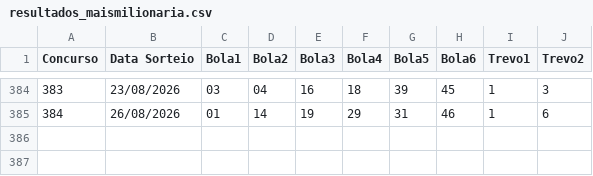
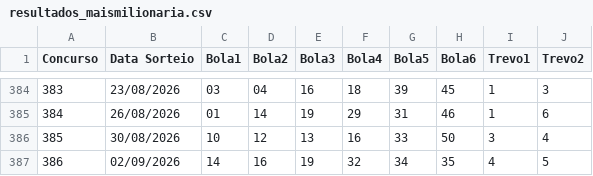
Before and after one commit to PedroAntico/Fauna---Loterias, a CSV file: resultados_maismilionaria.csv, drawn as a sheet; only a part is shown, gaps mark what is left out.

```diff
--- a/resultados_maismilionaria.csv
+++ b/resultados_maismilionaria.csv
@@ -385 +385,3 @@ Concurso;Data Sorteio;Bola1;Bola2;Bola3;Bola4;Bola5;Bola6;Trevo1;Trevo2;;;;;;;;;
 384;26/08/2026;01;14;19;29;31;46;1;6;;;;;;;;;;;;;;;;;;;;;;;;;
+385;30/08/2026;10;12;13;16;33;50;3;4;
+386;02/09/2026;14;16;19;32;34;35;4;5;
```
